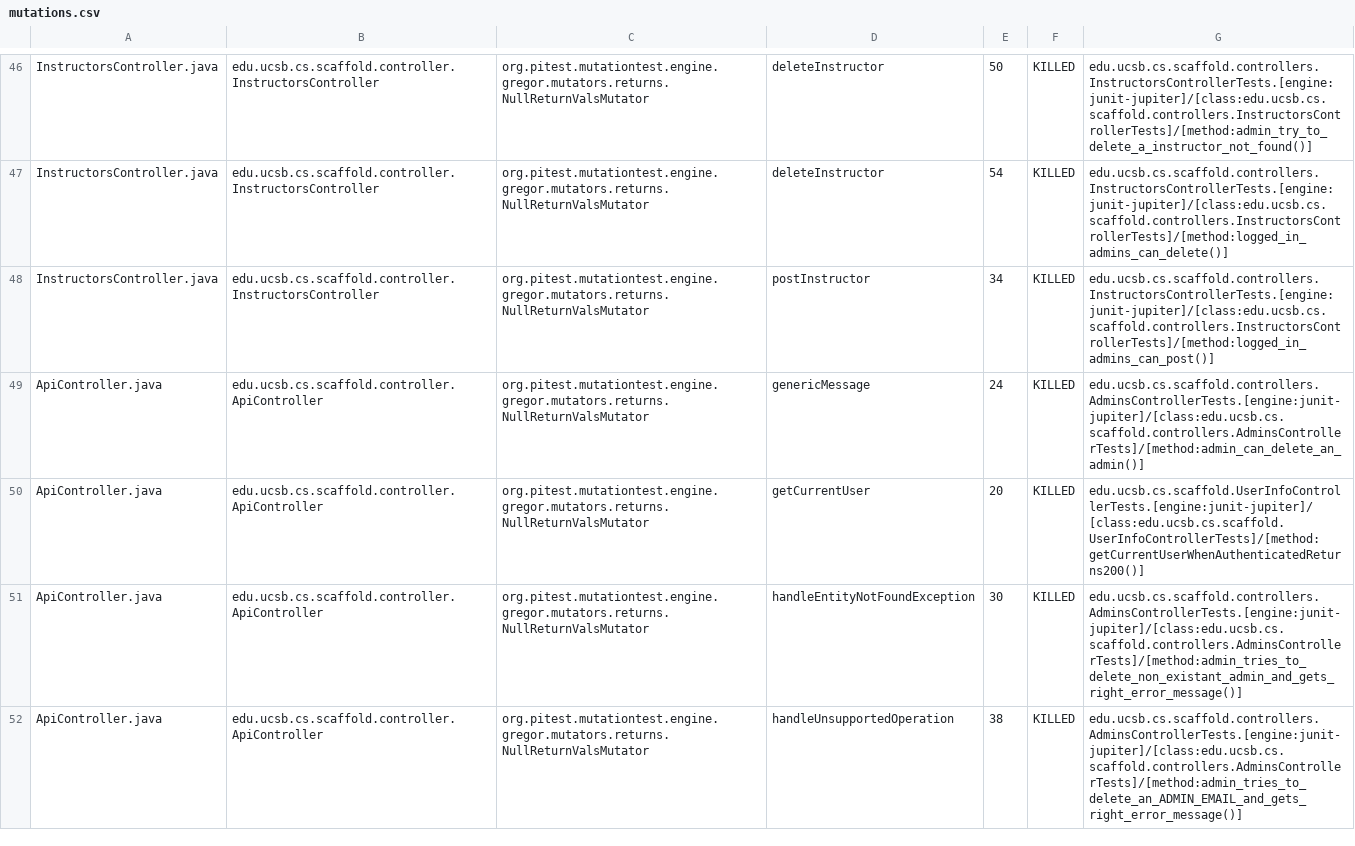
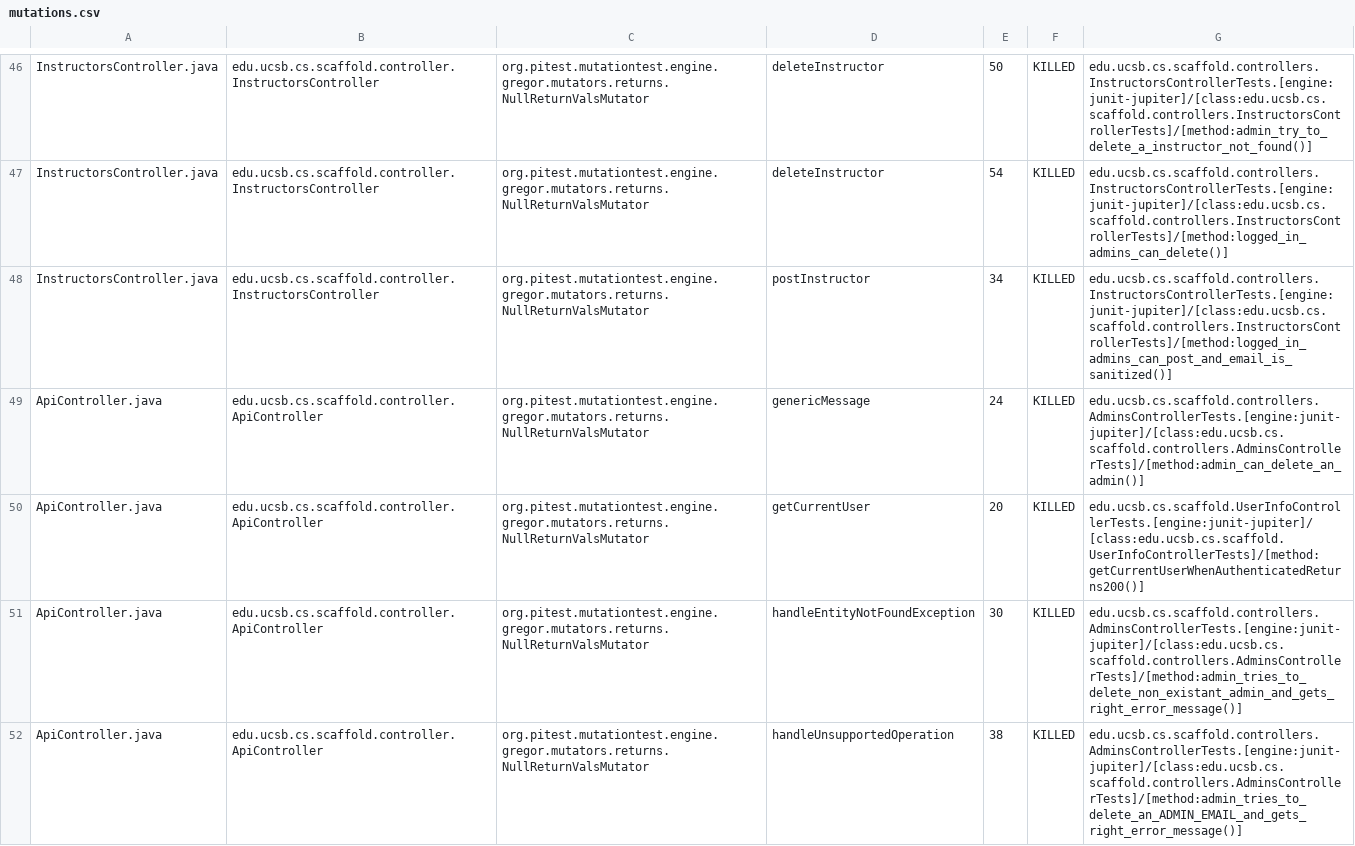
Before and after one commit to ucsb-cs/scaffold, a CSV file: prs/13/pitest/mutations.csv, drawn as a sheet; only a part is shown, gaps mark what is left out; the diff covers the shown part only.

Commit message:
Deploying to gh-pages from @ ucsb-cs/scaffold@197c3b67706739355eeeea5740566aa6b276029c 🚀

```diff
--- a/prs/13/pitest/mutations.csv
+++ b/prs/13/pitest/mutations.csv
@@ -47,3 +47,3 @@ InstructorsController.java,edu.ucsb.cs.scaffold.controller.InstructorsController
 InstructorsController.java,edu.ucsb.cs.scaffold.controller.InstructorsController,org.pitest.mutationtest.engine.gregor.mutators.returns.NullReturnValsMutator,deleteInstructor,54,KILLED,edu.ucsb.cs.scaffold.controllers.InstructorsControllerTests.[engine:junit-jupiter]/[class:edu.ucsb.cs.scaffold.controllers.InstructorsControllerTests]/[method:logged_in_admins_can_delete()]
-InstructorsController.java,edu.ucsb.cs.scaffold.controller.InstructorsController,org.pitest.mutationtest.engine.gregor.mutators.returns.NullReturnValsMutator,postInstructor,34,KILLED,edu.ucsb.cs.scaffold.controllers.InstructorsControllerTests.[engine:junit-jupiter]/[class:edu.ucsb.cs.scaffold.controllers.InstructorsControllerTests]/[method:logged_in_admins_can_post()]
+InstructorsController.java,edu.ucsb.cs.scaffold.controller.InstructorsController,org.pitest.mutationtest.engine.gregor.mutators.returns.NullReturnValsMutator,postInstructor,34,KILLED,edu.ucsb.cs.scaffold.controllers.InstructorsControllerTests.[engine:junit-jupiter]/[class:edu.ucsb.cs.scaffold.controllers.InstructorsControllerTests]/[method:logged_in_admins_can_post_and_email_is_sanitized()]
 ApiController.java,edu.ucsb.cs.scaffold.controller.ApiController,org.pitest.mutationtest.engine.gregor.mutators.returns.NullReturnValsMutator,genericMessage,24,KILLED,edu.ucsb.cs.scaffold.controllers.AdminsControllerTests.[engine:junit-jupiter]/[class:edu.ucsb.cs.scaffold.controllers.AdminsControllerTests]/[method:admin_can_delete_an_admin()]
```
Also changed, not shown: 5 edited cells elsewhere in this file, 20 other files.
